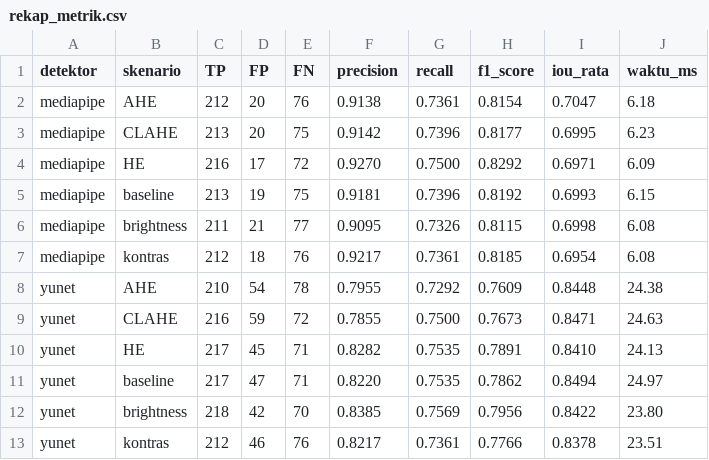
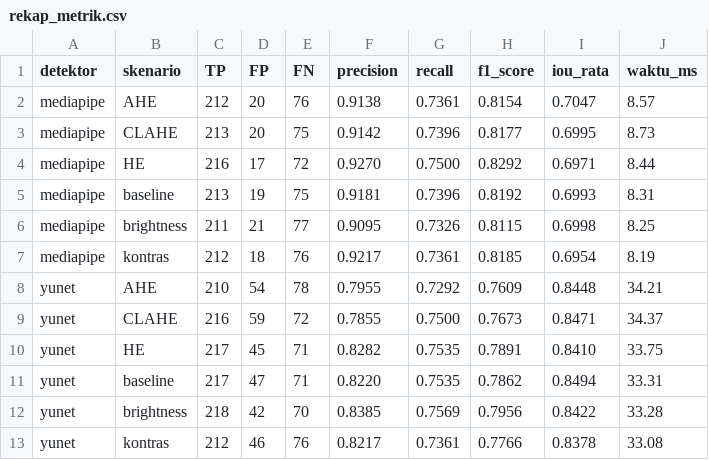
Before and after one commit to anza1922/pcd, a CSV file: hasil_bab4/rekap_metrik.csv, drawn as a sheet.

Commit message:
Update hasil analisis Bab 4: grafik, rekap metrik, dan tabel

```diff
--- a/hasil_bab4/rekap_metrik.csv
+++ b/hasil_bab4/rekap_metrik.csv
@@ -1,13 +1,13 @@
 detektor,skenario,TP,FP,FN,precision,recall,f1_score,iou_rata,waktu_ms
-mediapipe,AHE,212,20,76,0.9138,0.7361,0.8154,0.7047,6.18
-mediapipe,CLAHE,213,20,75,0.9142,0.7396,0.8177,0.6995,6.23
-mediapipe,HE,216,17,72,0.9270,0.7500,0.8292,0.6971,6.09
-mediapipe,baseline,213,19,75,0.9181,0.7396,0.8192,0.6993,6.15
-mediapipe,brightness,211,21,77,0.9095,0.7326,0.8115,0.6998,6.08
-mediapipe,kontras,212,18,76,0.9217,0.7361,0.8185,0.6954,6.08
-yunet,AHE,210,54,78,0.7955,0.7292,0.7609,0.8448,24.38
-yunet,CLAHE,216,59,72,0.7855,0.7500,0.7673,0.8471,24.63
-yunet,HE,217,45,71,0.8282,0.7535,0.7891,0.8410,24.13
-yunet,baseline,217,47,71,0.8220,0.7535,0.7862,0.8494,24.97
-yunet,brightness,218,42,70,0.8385,0.7569,0.7956,0.8422,23.80
-yunet,kontras,212,46,76,0.8217,0.7361,0.7766,0.8378,23.51
+mediapipe,AHE,212,20,76,0.9138,0.7361,0.8154,0.7047,8.57
+mediapipe,CLAHE,213,20,75,0.9142,0.7396,0.8177,0.6995,8.73
+mediapipe,HE,216,17,72,0.9270,0.7500,0.8292,0.6971,8.44
+mediapipe,baseline,213,19,75,0.9181,0.7396,0.8192,0.6993,8.31
+mediapipe,brightness,211,21,77,0.9095,0.7326,0.8115,0.6998,8.25
+mediapipe,kontras,212,18,76,0.9217,0.7361,0.8185,0.6954,8.19
+yunet,AHE,210,54,78,0.7955,0.7292,0.7609,0.8448,34.21
+yunet,CLAHE,216,59,72,0.7855,0.7500,0.7673,0.8471,34.37
+yunet,HE,217,45,71,0.8282,0.7535,0.7891,0.8410,33.75
+yunet,baseline,217,47,71,0.8220,0.7535,0.7862,0.8494,33.31
+yunet,brightness,218,42,70,0.8385,0.7569,0.7956,0.8422,33.28
+yunet,kontras,212,46,76,0.8217,0.7361,0.7766,0.8378,33.08
```
Also changed, not shown: hasil_bab4/rekap_per_kondisi.csv, 3 other files.
